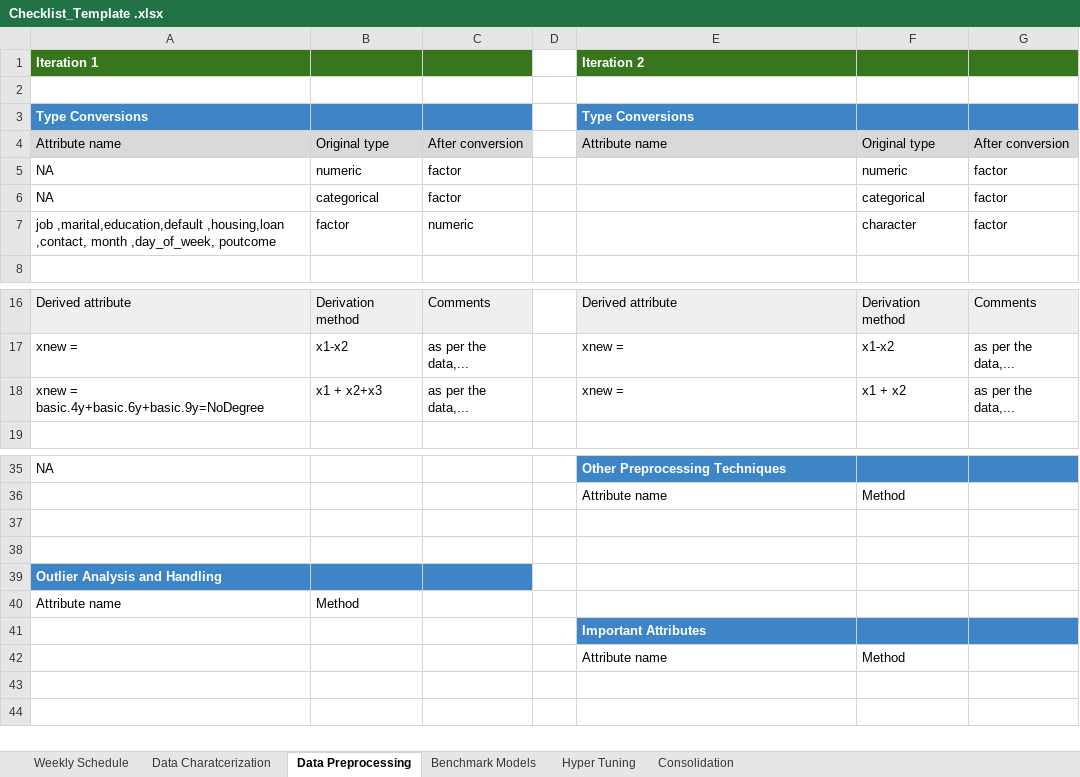
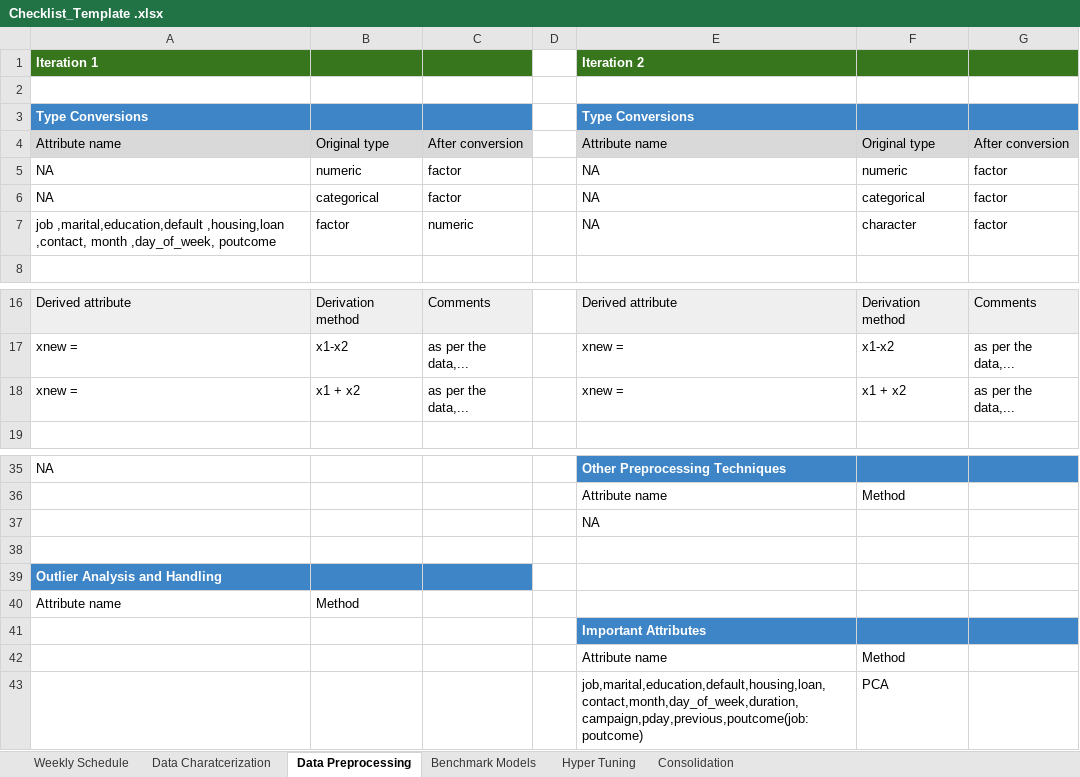
Before and after one commit to Pallaviinsofe29/of-Multi-poverty-index-with-respect-to-region-and-country-wise., an Excel workbook: Checklist_Template .xlsx, sheet Data Preprocessing, drawn as a sheet; only a part is shown, gaps mark what is left out; values as stored, in another font and other column widths than the file's, no borders; the diff names each change by its address in the sheet, - before the commit and + after, or states it on an @@ line.

```diff
--- a/Checklist_Template .xlsx (sheet Data Preprocessing)
+++ b/Checklist_Template .xlsx (sheet Data Preprocessing)
-E5:E7: (empty)
+E5:E7: NA
-A18: xnew = basic.4y+basic.6y+basic.9y=NoDegree
+A18: xnew =
-B18: x1 + x2+x3
+B18: x1 + x2
-E37: (empty)
+E37: NA
+row 43:  |  |  |  | job,marital,education,default,housing,loan,contact,month,day_of_week,duration,campaign,pday,previous,poutcome(job:poutcome) | PCA
```
Also changed, not shown: sheet Data Charatcerization, 1 other file.
